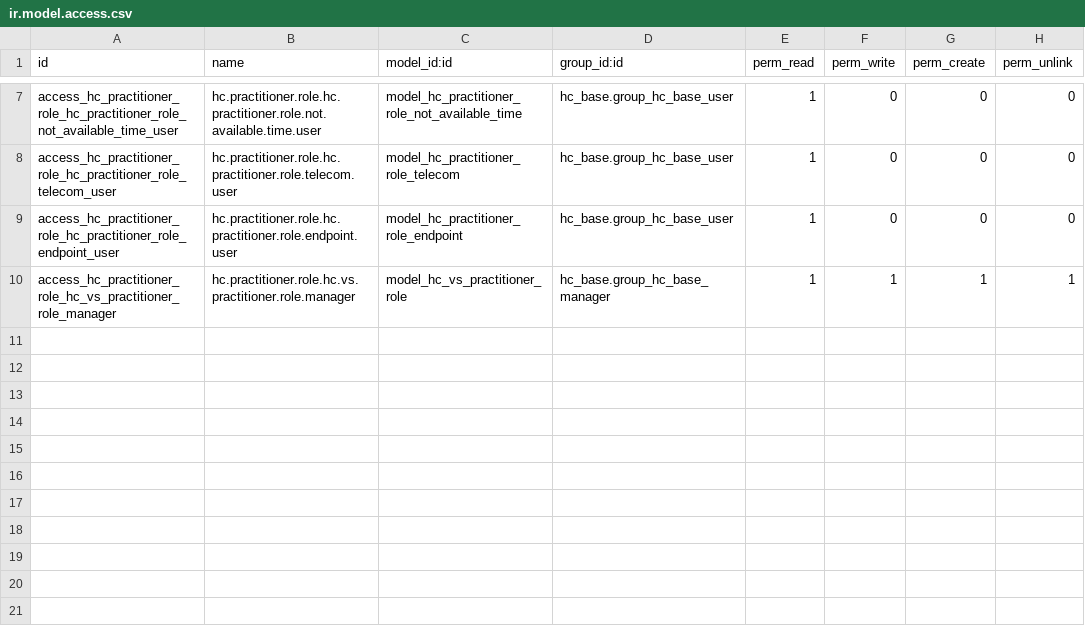
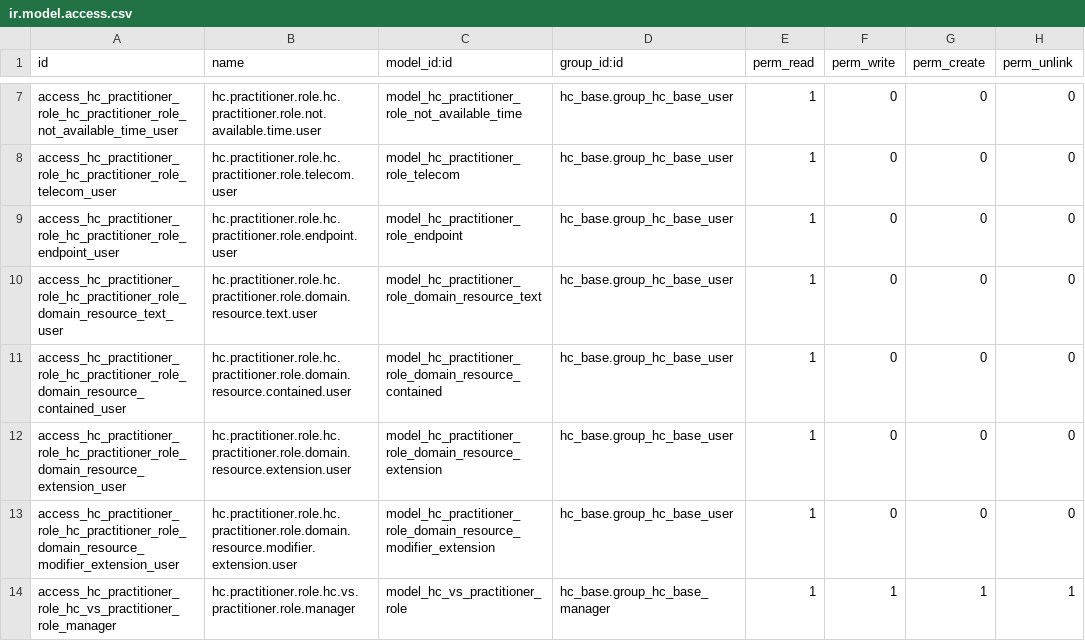
Before and after one commit to App247/odoo-fhir, a CSV file: addons/hc_practitioner_role/security/ir.model.access.csv, drawn as a sheet; only a part is shown, gaps mark what is left out; the diff names each change by its address in the sheet, - before the commit and + after, or states it on an @@ line.

```diff
--- a/addons/hc_practitioner_role/security/ir.model.access.csv
+++ b/addons/hc_practitioner_role/security/ir.model.access.csv
+row 10: access_hc_practitioner_role_hc_practitioner_role_domain_resource_text_user | hc.practitioner.role.hc.practitioner.role.domain.resource.text.user | model_hc_practitioner_role_domain_resource_text | hc_base.group_hc_base_user | 1 | 0 | 0 | 0
+row 11: access_hc_practitioner_role_hc_practitioner_role_domain_resource_contained_user | hc.practitioner.role.hc.practitioner.role.domain.resource.contained.user | model_hc_practitioner_role_domain_resource_contained | hc_base.group_hc_base_user | 1 | 0 | 0 | 0
+row 12: access_hc_practitioner_role_hc_practitioner_role_domain_resource_extension_user | hc.practitioner.role.hc.practitioner.role.domain.resource.extension.user | model_hc_practitioner_role_domain_resource_extension | hc_base.group_hc_base_user | 1 | 0 | 0 | 0
+row 13: access_hc_practitioner_role_hc_practitioner_role_domain_resource_modifier_extension_user | hc.practitioner.role.hc.practitioner.role.domain.resource.modifier.extension.user | model_hc_practitioner_role_domain_resource_modifier_extension | hc_base.group_hc_base_user | 1 | 0 | 0 | 0
```
Also changed, not shown: 20 other files.
